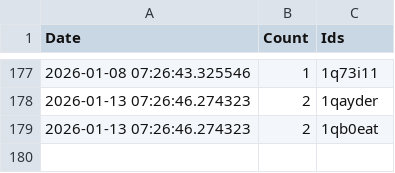
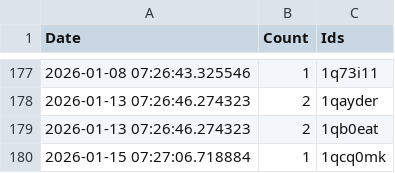
Before and after one commit to brianrocknj/race-reports, a CSV file: log.csv, drawn as a sheet; only a part is shown, gaps mark what is left out; the diff names each change by its address in the sheet, - before the commit and + after, or states it on an @@ line.

```diff
--- a/log.csv
+++ b/log.csv
+row 180: 2026-01-15 07:27:06.718884 | 1 | 1qcq0mk
```
